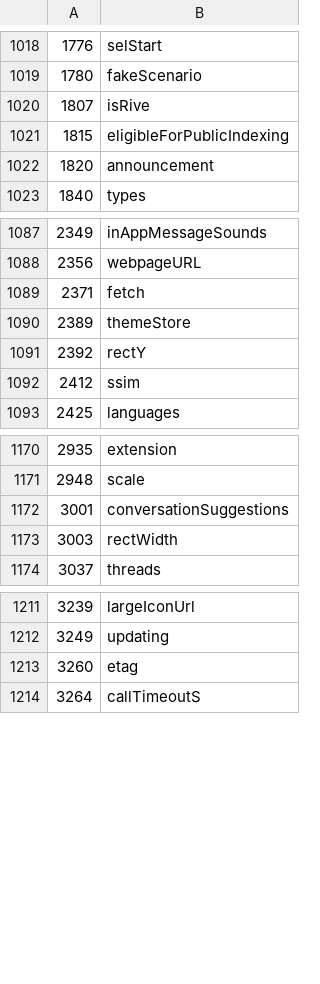
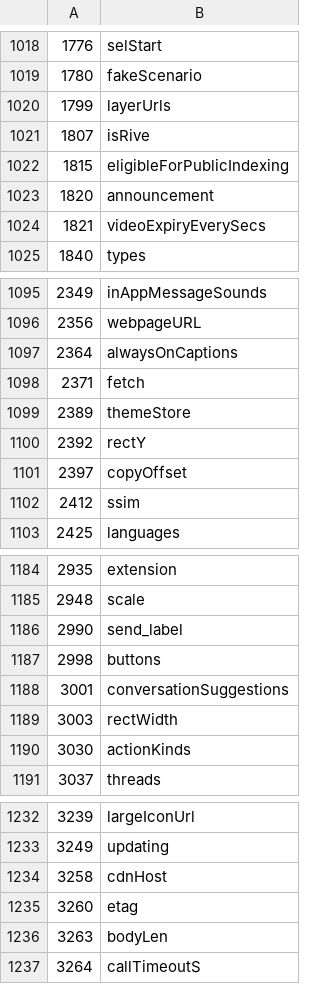
Before and after one commit to superempyrean/phoenix-tracker, a TSV file: latest/atoms.tsv, drawn as a sheet; only a part is shown, gaps mark what is left out; the diff covers the shown part only.

```diff
--- a/latest/atoms.tsv
+++ b/latest/atoms.tsv
@@ -1019,2 +1019,3 @@
 1780	fakeScenario
+1799	layerUrls
 1807	isRive
@@ -1022,2 +1023,3 @@
 1820	announcement
+1821	videoExpiryEverySecs
 1840	types
@@ -1088,2 +1096,3 @@
 2356	webpageURL
+2364	alwaysOnCaptions
 2371	fetch
@@ -1091,2 +1100,3 @@
 2392	rectY
+2397	copyOffset
 2412	ssim
@@ -1171,4 +1185,7 @@
 2948	scale
+2990	send_label
+2998	buttons
 3001	conversationSuggestions
 3003	rectWidth
+3030	actionKinds
 3037	threads
@@ -1212,3 +1233,5 @@
 3249	updating
+3258	cdnHost
 3260	etag
+3263	bodyLen
 3264	callTimeoutS
```
Also changed, not shown: 15 added rows elsewhere in this file, latest/abi/arm64-v8a/libs.tsv, latest/abi/armeabi-v7a/libs.tsv, 17 other files.
